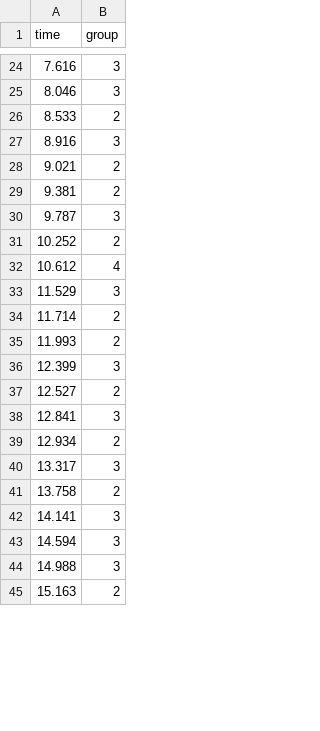
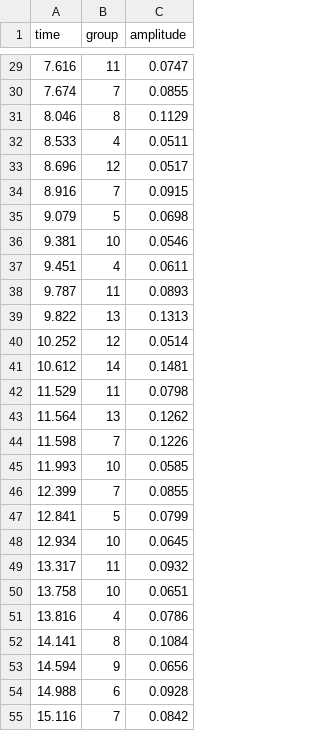
Before and after one commit to Pidroh/beggar, a CSV file: beggar_proj/Assets/editor/data/beats.csv, drawn as a sheet; only a part is shown, gaps mark what is left out; removed rows and columns are numbered as before the commit, all else as after; the diff covers the shown part only; the diff names each change by its address in the sheet, - before the commit and + after, or states it on an @@ line.

Commit message:
- recustomize beat detection for better beat detection and amplitude

```diff
--- a/beggar_proj/Assets/editor/data/beats.csv
+++ b/beggar_proj/Assets/editor/data/beats.csv
+column C (amplitude), row 29: 0.0747; rows 31-32: 0.1129 | 0.0511; row 34: 0.0915; row 36: 0.0546; row 38: 0.0893; rows 40-42: 0.0514 | 0.1481 | 0.0798; rows 45-50: 0.0585 | 0.0855 | 0.0799 | 0.0645 | 0.0932 | 0.0651; rows 52-54: 0.1084 | 0.0656 | 0.0928
-B29 (group): 3
+B29 (group): 11
+row 30: 7.674 | 7 | 0.0855
-B31 (group): 3
+B31 (group): 8
-B32 (group): 2
+B32 (group): 4
+row 33: 8.696 | 12 | 0.0517
-B34 (group): 3
+B34 (group): 7
-row 28: 9.021 | 2
+row 35: 9.079 | 5 | 0.0698
-B36 (group): 2
+B36 (group): 10
+row 37: 9.451 | 4 | 0.0611
-B38 (group): 3
+B38 (group): 11
+row 39: 9.822 | 13 | 0.1313
-B40 (group): 2
+B40 (group): 12
-B41 (group): 4
+B41 (group): 14
-B42 (group): 3
+B42 (group): 11
-row 34: 11.714 | 2
+row 43: 11.564 | 13 | 0.1262
+row 44: 11.598 | 7 | 0.1226
-B45 (group): 2
+B45 (group): 10
-B46 (group): 3
+B46 (group): 7
-row 37: 12.527 | 2
-B47 (group): 3
+B47 (group): 5
-B48 (group): 2
+B48 (group): 10
-B49 (group): 3
+B49 (group): 11
-B50 (group): 2
+B50 (group): 10
+row 51: 13.816 | 4 | 0.0786
-B52 (group): 3
+B52 (group): 8
-B53 (group): 3
+B53 (group): 9
-B54 (group): 3
+B54 (group): 6
-row 45: 15.163 | 2
+row 55: 15.116 | 7 | 0.0842
```
Also changed, not shown: 13 added rows, 3 removed rows and 44 edited cells elsewhere in this file, 2 other files.
